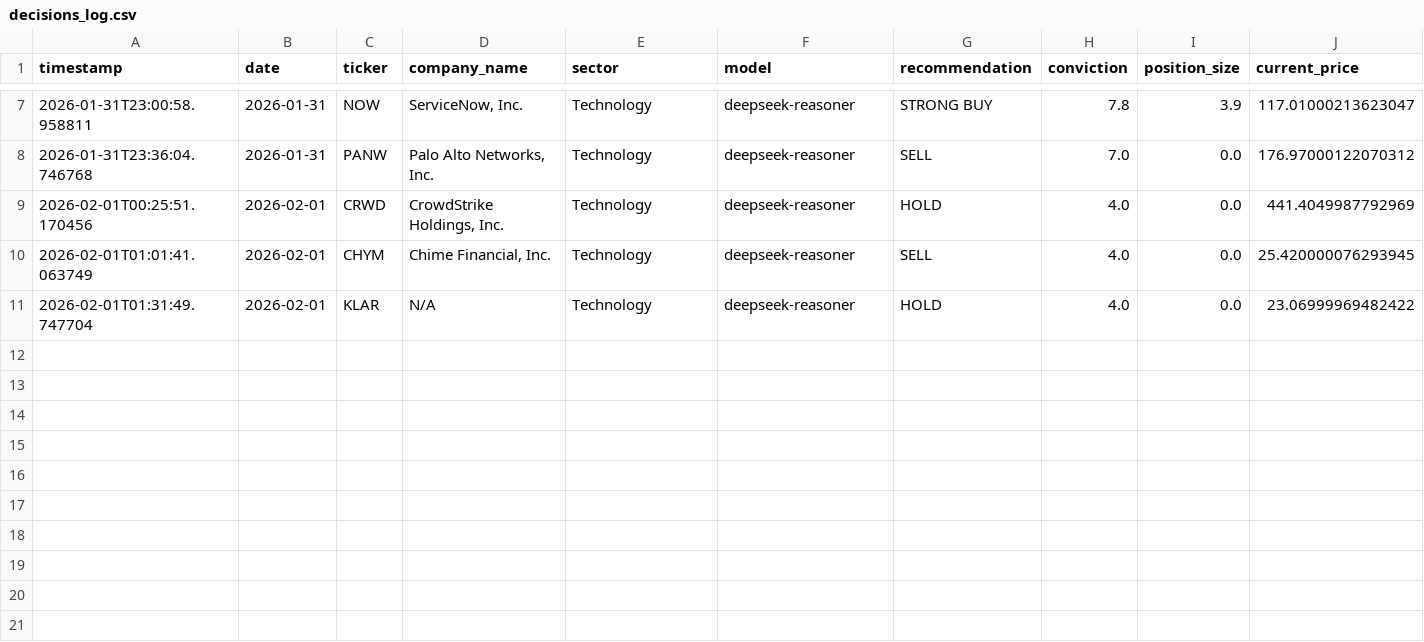
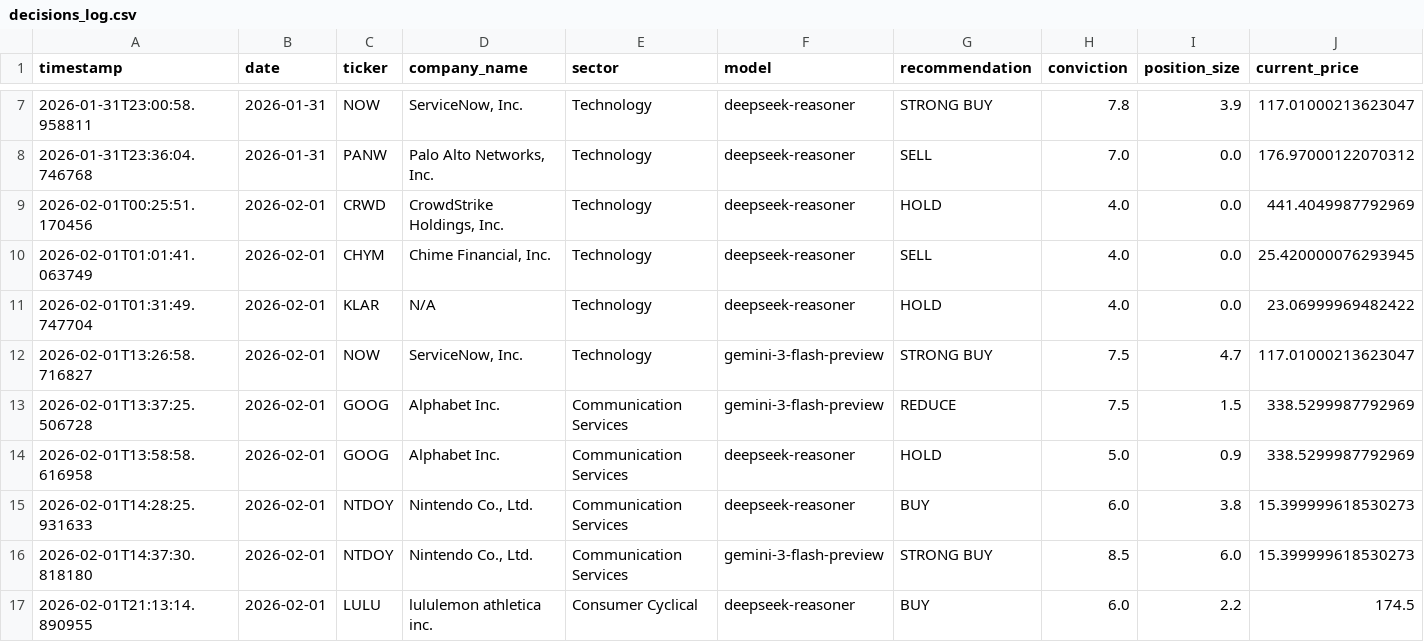
Before and after one commit to feiyanj/investment_automation, a CSV file: performance_logs/decisions_log.csv, drawn as a sheet; only a part is shown, gaps mark what is left out; rows hold the shown columns only; the diff names each change by its address in the sheet, - before the commit and + after, or states it on an @@ line.

Commit message:
Fix extraction patterns for CIO and Growth Analyzer
- Enhanced CIO Fair Value extraction to handle commas and markdown bold
- Enhanced Upside to Fair Value extraction to handle + prefix
- Enhanced Position Size extraction to handle markdown bold in table cells
- Fixed Growth Analyzer recommendation extraction with 3-tier priority system
- Added 'FINAL GROWTH RECOMMENDATION' field to Growth Analyzer prompt
- Improved extraction order to prevent false positives (e.g., 'AVOID' in context)
- Added Historical Quality extraction for format 'Historical Quality: X/10'
- All extraction patterns now more flexible and robust across AI models

```diff
--- a/performance_logs/decisions_log.csv
+++ b/performance_logs/decisions_log.csv
+row 12: 2026-02-01T13:26:58.716827 | 2026-02-01 | NOW | ServiceNow, Inc. | Technology | gemini-3-flash-preview | STRONG BUY | 7.5 | 4.7 | 117.01000213623047
+row 13: 2026-02-01T13:37:25.506728 | 2026-02-01 | GOOG | Alphabet Inc. | Communication Services | gemini-3-flash-preview | REDUCE | 7.5 | 1.5 | 338.5299987792969
+row 14: 2026-02-01T13:58:58.616958 | 2026-02-01 | GOOG | Alphabet Inc. | Communication Services | deepseek-reasoner | HOLD | 5.0 | 0.9 | 338.5299987792969
+row 15: 2026-02-01T14:28:25.931633 | 2026-02-01 | NTDOY | Nintendo Co., Ltd. | Communication Services | deepseek-reasoner | BUY | 6.0 | 3.8 | 15.399999618530273
+row 16: 2026-02-01T14:37:30.818180 | 2026-02-01 | NTDOY | Nintendo Co., Ltd. | Communication Services | gemini-3-flash-preview | STRONG BUY | 8.5 | 6.0 | 15.399999618530273
+row 17: 2026-02-01T21:13:14.890955 | 2026-02-01 | LULU | lululemon athletica inc. | Consumer Cyclical | deepseek-reasoner | BUY | 6.0 | 2.2 | 174.5
```
Also changed, not shown: 3 other files.
